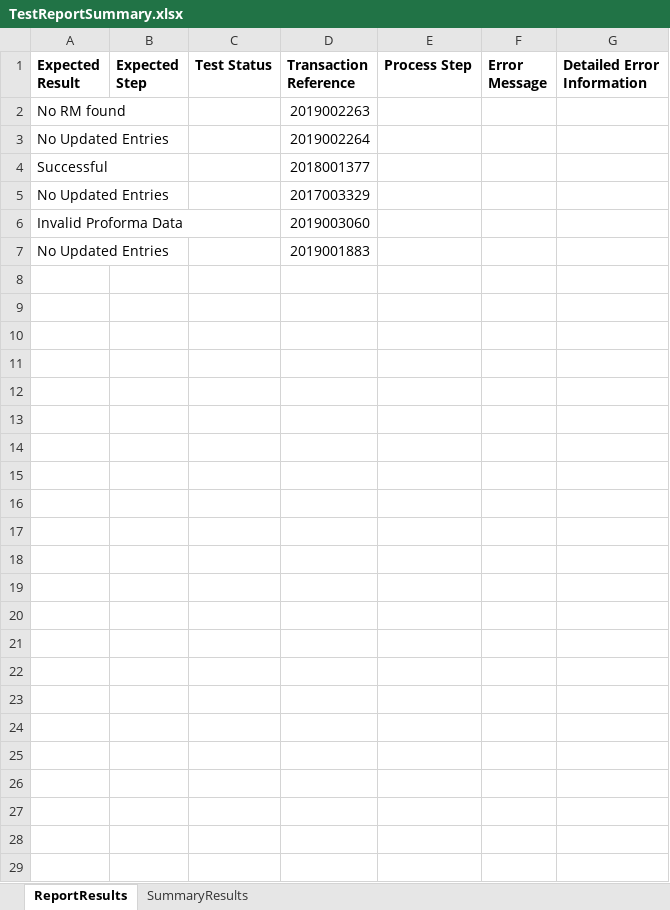
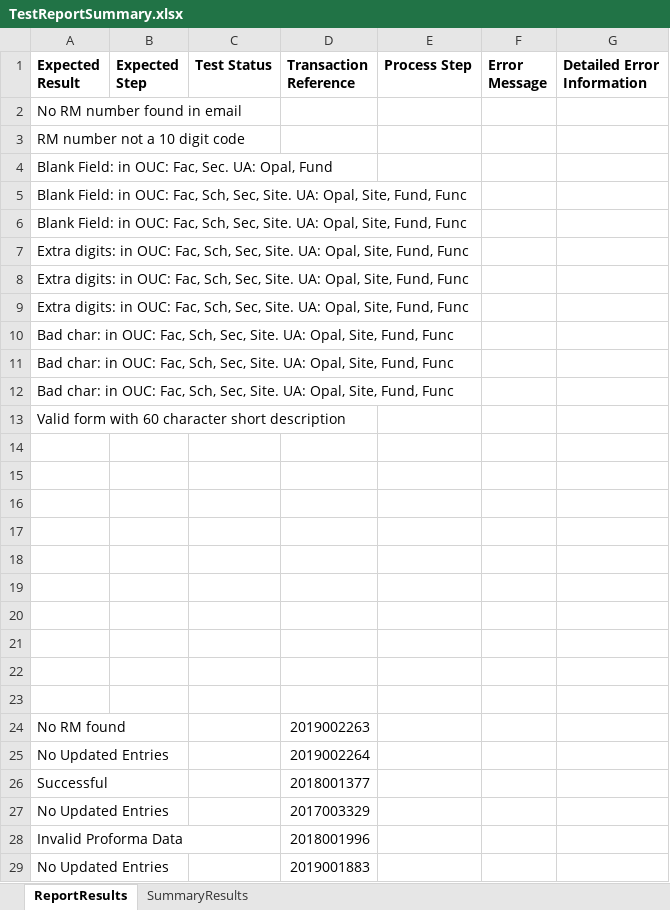
Before and after one commit to uqmgupt1/RpaUiPathProcess, an Excel workbook: Processes/RPATask1-ChartStringProformaDetail/Test_Framework/TestReportSummary.xlsx, sheet ReportResults, drawn as a sheet; values as stored, in another font and other column widths than the file's, no borders; addresses are those after the commit; the diff names each change by its address in the sheet, - before the commit and + after, or states it on an @@ line.

```diff
--- a/Processes/RPATask1-ChartStringProformaDetail/Test_Framework/TestReportSummary.xlsx (sheet ReportResults)
+++ b/Processes/RPATask1-ChartStringProformaDetail/Test_Framework/TestReportSummary.xlsx (sheet ReportResults)
+row 2: No RM number found in email
+row 3: RM number not a 10 digit code
+row 4: Blank Field: in OUC: Fac, Sec. UA: Opal, Fund
+row 5: Blank Field: in OUC: Fac, Sch, Sec, Site. UA: Opal, Site, Fund, Func
+row 6: Blank Field: in OUC: Fac, Sch, Sec, Site. UA: Opal, Site, Fund, Func
+row 7: Extra digits: in OUC: Fac, Sch, Sec, Site. UA: Opal, Site, Fund, Func
+row 8: Extra digits: in OUC: Fac, Sch, Sec, Site. UA: Opal, Site, Fund, Func
+row 9: Extra digits: in OUC: Fac, Sch, Sec, Site. UA: Opal, Site, Fund, Func
+row 10: Bad char: in OUC: Fac, Sch, Sec, Site. UA: Opal, Site, Fund, Func
+row 11: Bad char: in OUC: Fac, Sch, Sec, Site. UA: Opal, Site, Fund, Func
+row 12: Bad char: in OUC: Fac, Sch, Sec, Site. UA: Opal, Site, Fund, Func
+row 13: Valid form with 60 character short description
+row 14: (empty)
+row 15: (empty)
+row 16: (empty)
+row 17: (empty)
+row 18: (empty)
+row 19: (empty)
+row 20: (empty)
+row 21: (empty)
+row 22: (empty)
+row 23: (empty)
-D28 (Transaction Reference): 2019003060
+D28 (Transaction Reference): 2018001996
```
Also changed, not shown: Processes/RPATask1-ChartStringProformaDetail/Data/ConfigDev.xlsx, 10 other files.
